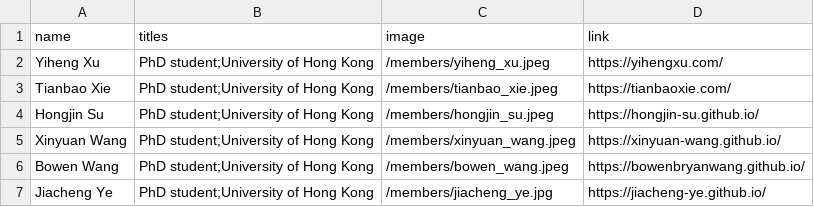
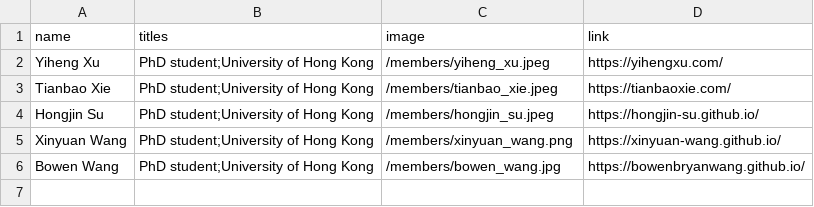
Before and after one commit to xlang-ai/xlang-ai.github.io, a CSV file: data/team/graduates.csv, drawn as a sheet.

```diff
--- a/data/team/graduates.csv
+++ b/data/team/graduates.csv
@@ -4,4 +4,3 @@ Tianbao Xie,PhD student;University of Hong Kong,/members/tianbao_xie.jpeg,https:
 Hongjin Su,PhD student;University of Hong Kong,/members/hongjin_su.jpeg,https://hongjin-su.github.io/
-Xinyuan Wang,PhD student;University of Hong Kong,/members/xinyuan_wang.jpeg,https://xinyuan-wang.github.io/
-Bowen Wang,PhD student;University of Hong Kong,/members/bowen_wang.jpeg,https://bowenbryanwang.github.io/
-Jiacheng Ye,PhD student;University of Hong Kong,/members/jiacheng_ye.jpg,https://jiacheng-ye.github.io/
+Xinyuan Wang,PhD student;University of Hong Kong,/members/xinyuan_wang.png,https://xinyuan-wang.github.io/
+Bowen Wang,PhD student;University of Hong Kong,/members/bowen_wang.jpg,https://bowenbryanwang.github.io/
```
Also changed, not shown: data/team/alumni.csv, data/team/undergraduates.csv, 10 other files.
